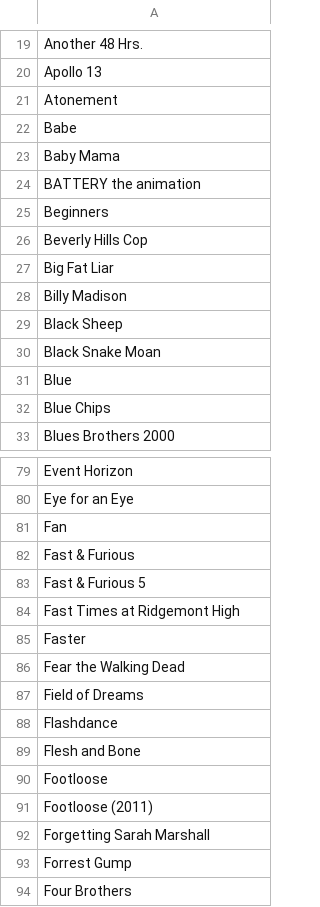
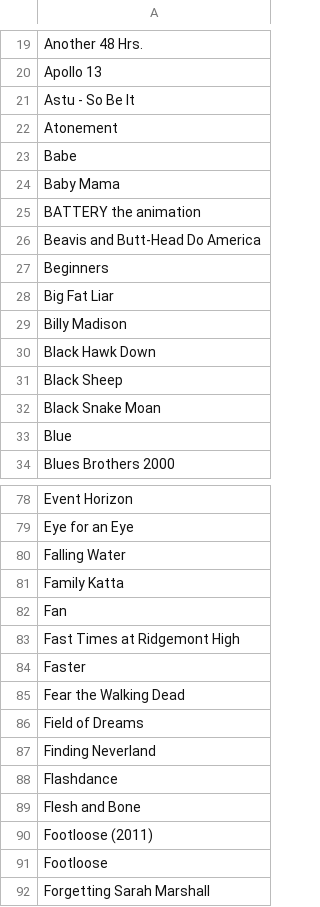
Before and after one commit to scriptamanent/amazon_title, a CSV file: titoli.csv, drawn as a sheet; only a part is shown, gaps mark what is left out; the shorter side is filled out with more unchanged rows; the diff covers the shown part only.

Commit message:
nuovi titoli

```diff
--- a/titoli.csv
+++ b/titoli.csv
@@ -20,2 +20,3 @@ Another 48 Hrs.;
 Apollo 13;
+Astu - So Be It;
 Atonement;
@@ -24,6 +25,7 @@ Baby Mama;
 BATTERY the animation;
+Beavis and Butt-Head Do America;
 Beginners;
-Beverly Hills Cop;
 Big Fat Liar;
 Billy Madison;
+Black Hawk Down;
 Black Sheep;
@@ -31,3 +33,2 @@ Black Snake Moan;
 Blue;
-Blue Chips;
 Blues Brothers 2000;
@@ -80,5 +79,5 @@ Event Horizon;
 Eye for an Eye;
+Falling Water;
+Family Katta;
 Fan;
-Fast & Furious;
-Fast & Furious 5;
 Fast Times at Ridgemont High;
@@ -87,6 +86,7 @@ Fear the Walking Dead;
 Field of Dreams;
+Finding Neverland;
 Flashdance;
 Flesh and Bone;
+Footloose (2011);
 Footloose;
-Footloose (2011);
 Forgetting Sarah Marshall;
```
Also changed, not shown: 14 added rows, 13 removed rows, 7 moved rows and 2 edited cells elsewhere in this file.
